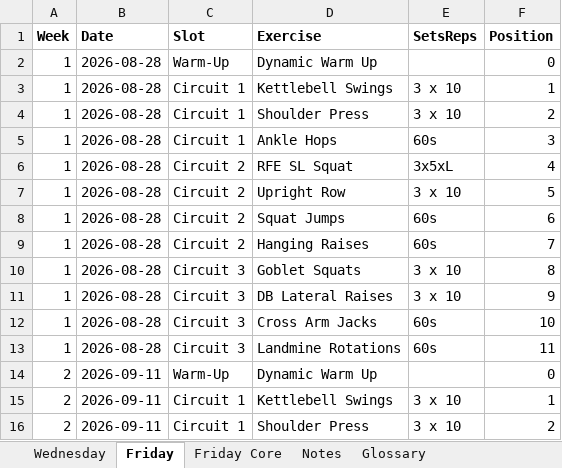
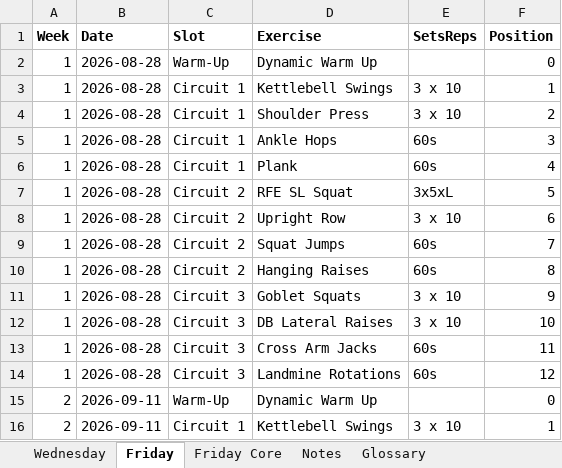
Before and after one commit to Hutton-E/WXCwebsite, an Excel workbook: src/data/lifting_program.xlsx, sheet Friday, drawn as a sheet; only a part is shown; the shorter side is filled out with more unchanged rows; values as stored, in another font and other column widths than the file's, no borders; addresses are those after the commit; the diff names each change by its address in the sheet, - before the commit and + after, or states it on an @@ line.

```diff
--- a/src/data/lifting_program.xlsx (sheet Friday)
+++ b/src/data/lifting_program.xlsx (sheet Friday)
+row 6: 1 | 2026-08-28 | Circuit 1 | Plank | 60s | 4
-F7 (Position): 4
+F7 (Position): 5
-F8 (Position): 5
+F8 (Position): 6
-F9 (Position): 6
+F9 (Position): 7
-F10 (Position): 7
+F10 (Position): 8
-F11 (Position): 8
+F11 (Position): 9
-F12 (Position): 9
+F12 (Position): 10
-F13 (Position): 10
+F13 (Position): 11
-F14 (Position): 11
+F14 (Position): 12
```
Also changed, not shown: sheet Glossary, sheet Wednesday, 4 other files.
